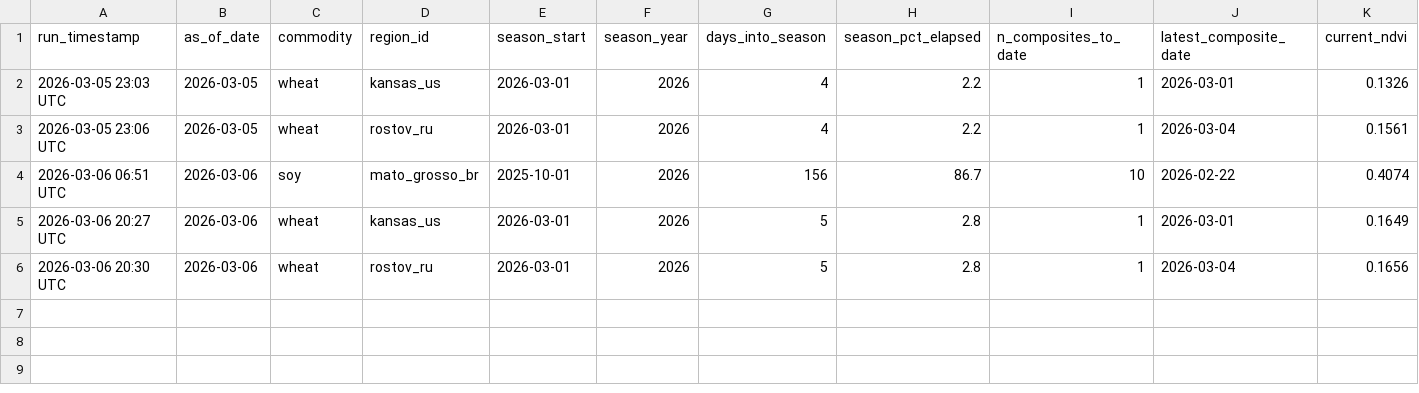
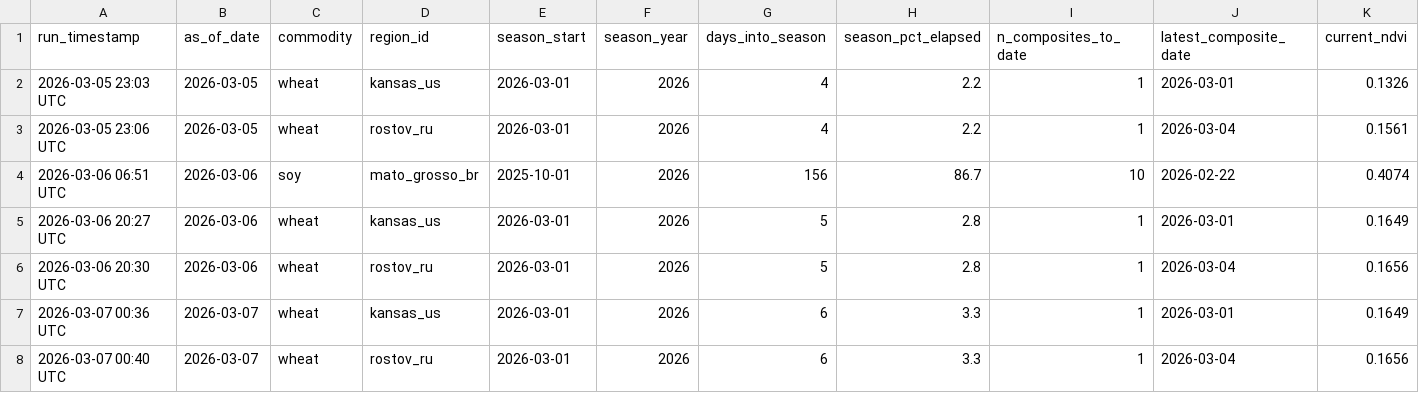
Before and after one commit to rmkenv/quantag, a CSV file: quantagri_live/quantagri_live_results.csv, drawn as a sheet; only a part is shown; rows hold the shown columns only; the diff names each change by its address in the sheet, - before the commit and + after, or states it on an @@ line.

```diff
--- a/quantagri_live/quantagri_live_results.csv
+++ b/quantagri_live/quantagri_live_results.csv
+row 7: 2026-03-07 00:36 UTC | 2026-03-07 | wheat | kansas_us | 2026-03-01 | 2026 | 6 | 3.3 | 1 | 2026-03-01 | 0.1649
+row 8: 2026-03-07 00:40 UTC | 2026-03-07 | wheat | rostov_ru | 2026-03-01 | 2026 | 6 | 3.3 | 1 | 2026-03-04 | 0.1656
```
